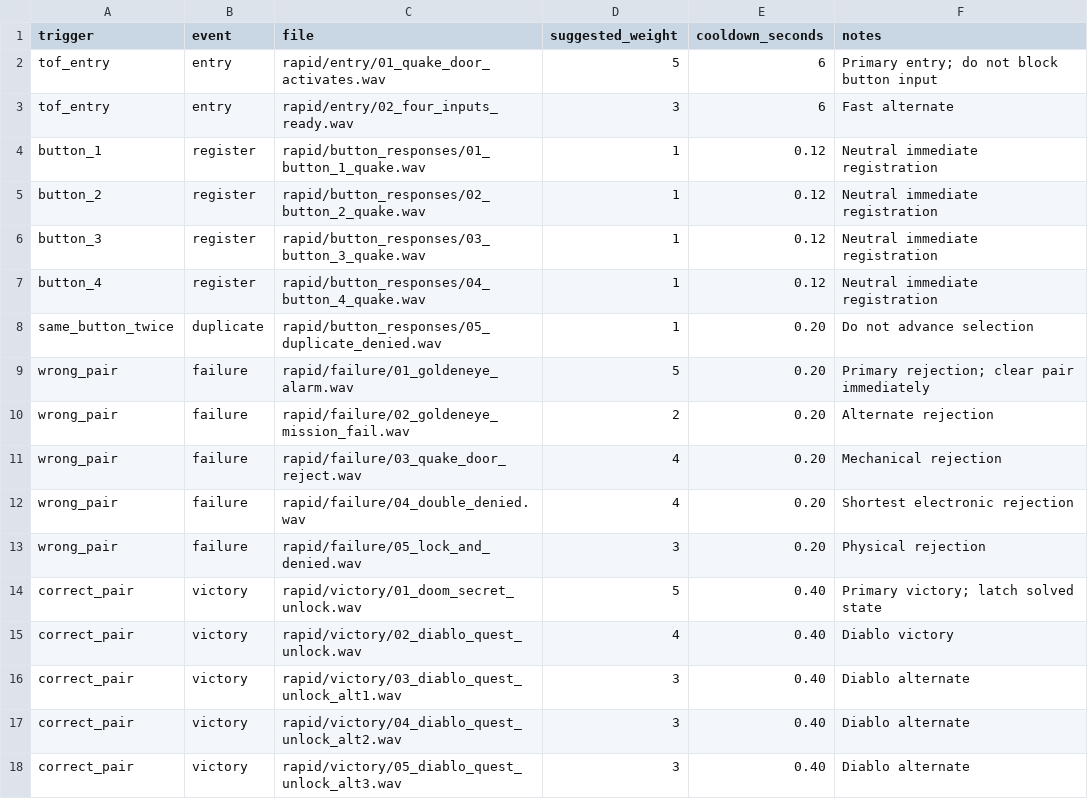
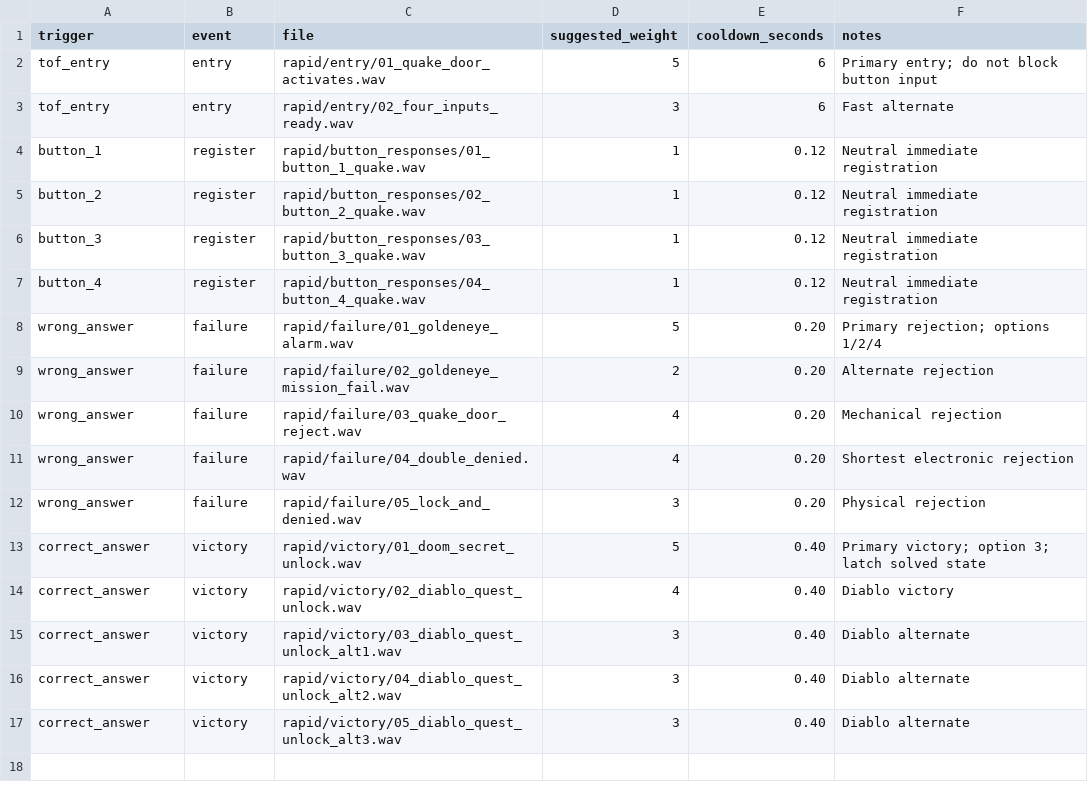
Before and after one commit to Coleslaw3557/lohp-maze, a CSV file: audio_files/rooms/Bike Lock Room/TRIGGER_MAP.csv, drawn as a sheet.

Commit message:
Update Bike Lock room to single-answer quiz

```diff
--- a/audio_files/rooms/Bike Lock Room/TRIGGER_MAP.csv
+++ b/audio_files/rooms/Bike Lock Room/TRIGGER_MAP.csv
@@ -7,12 +7,11 @@ button_3,register,rapid/button_responses/03_button_3_quake.wav,1,0.12,Neutral im
 button_4,register,rapid/button_responses/04_button_4_quake.wav,1,0.12,Neutral immediate registration
-same_button_twice,duplicate,rapid/button_responses/05_duplicate_denied.wav,1,0.20,Do not advance selection
-wrong_pair,failure,rapid/failure/01_goldeneye_alarm.wav,5,0.20,Primary rejection; clear pair immediately
-wrong_pair,failure,rapid/failure/02_goldeneye_mission_fail.wav,2,0.20,Alternate rejection
-wrong_pair,failure,rapid/failure/03_quake_door_reject.wav,4,0.20,Mechanical rejection
-wrong_pair,failure,rapid/failure/04_double_denied.wav,4,0.20,Shortest electronic rejection
-wrong_pair,failure,rapid/failure/05_lock_and_denied.wav,3,0.20,Physical rejection
-correct_pair,victory,rapid/victory/01_doom_secret_unlock.wav,5,0.40,Primary victory; latch solved state
-correct_pair,victory,rapid/victory/02_diablo_quest_unlock.wav,4,0.40,Diablo victory
-correct_pair,victory,rapid/victory/03_diablo_quest_unlock_alt1.wav,3,0.40,Diablo alternate
-correct_pair,victory,rapid/victory/04_diablo_quest_unlock_alt2.wav,3,0.40,Diablo alternate
-correct_pair,victory,rapid/victory/05_diablo_quest_unlock_alt3.wav,3,0.40,Diablo alternate
+wrong_answer,failure,rapid/failure/01_goldeneye_alarm.wav,5,0.20,Primary rejection; options 1/2/4
+wrong_answer,failure,rapid/failure/02_goldeneye_mission_fail.wav,2,0.20,Alternate rejection
+wrong_answer,failure,rapid/failure/03_quake_door_reject.wav,4,0.20,Mechanical rejection
+wrong_answer,failure,rapid/failure/04_double_denied.wav,4,0.20,Shortest electronic rejection
+wrong_answer,failure,rapid/failure/05_lock_and_denied.wav,3,0.20,Physical rejection
+correct_answer,victory,rapid/victory/01_doom_secret_unlock.wav,5,0.40,Primary victory; option 3; latch solved state
+correct_answer,victory,rapid/victory/02_diablo_quest_unlock.wav,4,0.40,Diablo victory
+correct_answer,victory,rapid/victory/03_diablo_quest_unlock_alt1.wav,3,0.40,Diablo alternate
+correct_answer,victory,rapid/victory/04_diablo_quest_unlock_alt2.wav,3,0.40,Diablo alternate
+correct_answer,victory,rapid/victory/05_diablo_quest_unlock_alt3.wav,3,0.40,Diablo alternate
```
Also changed, not shown: 14 other files.
